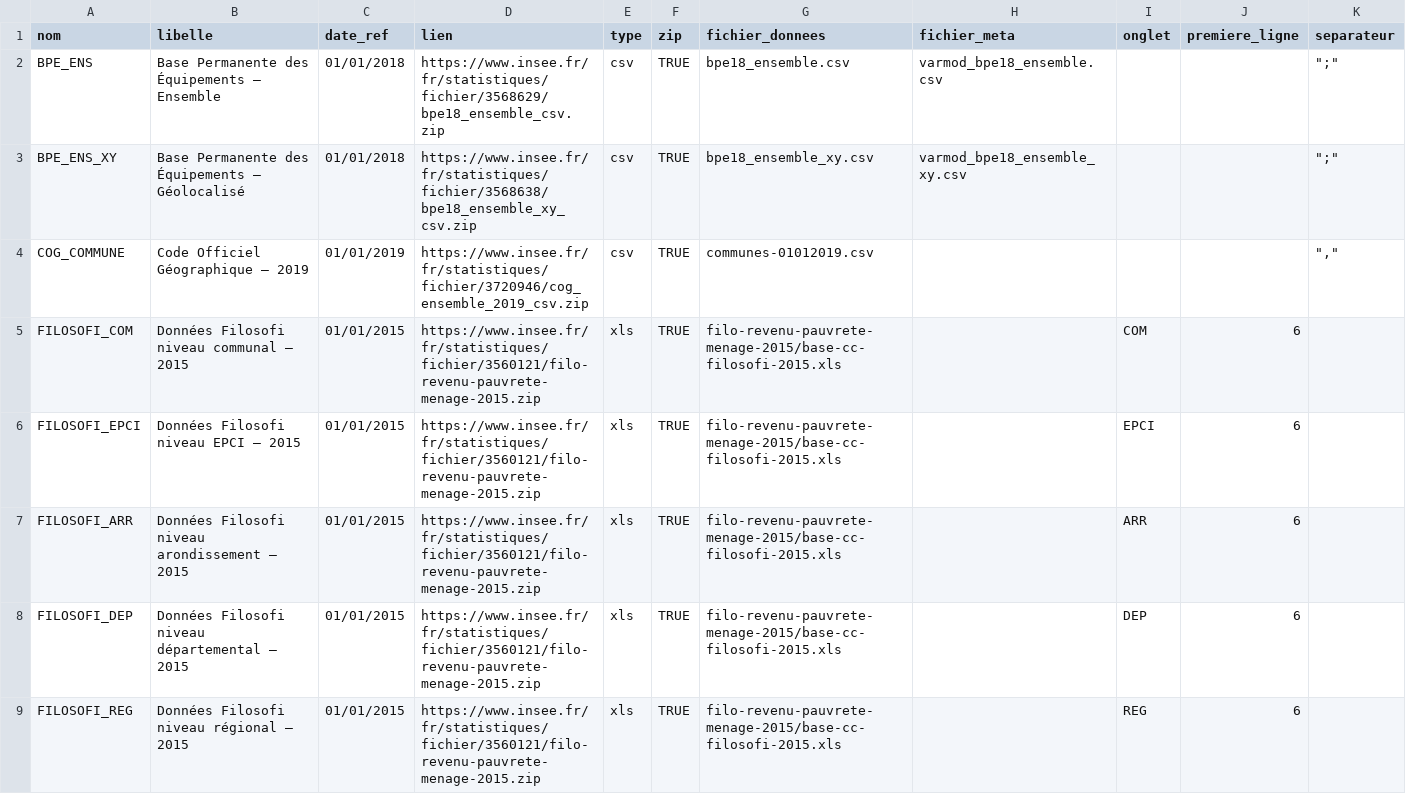
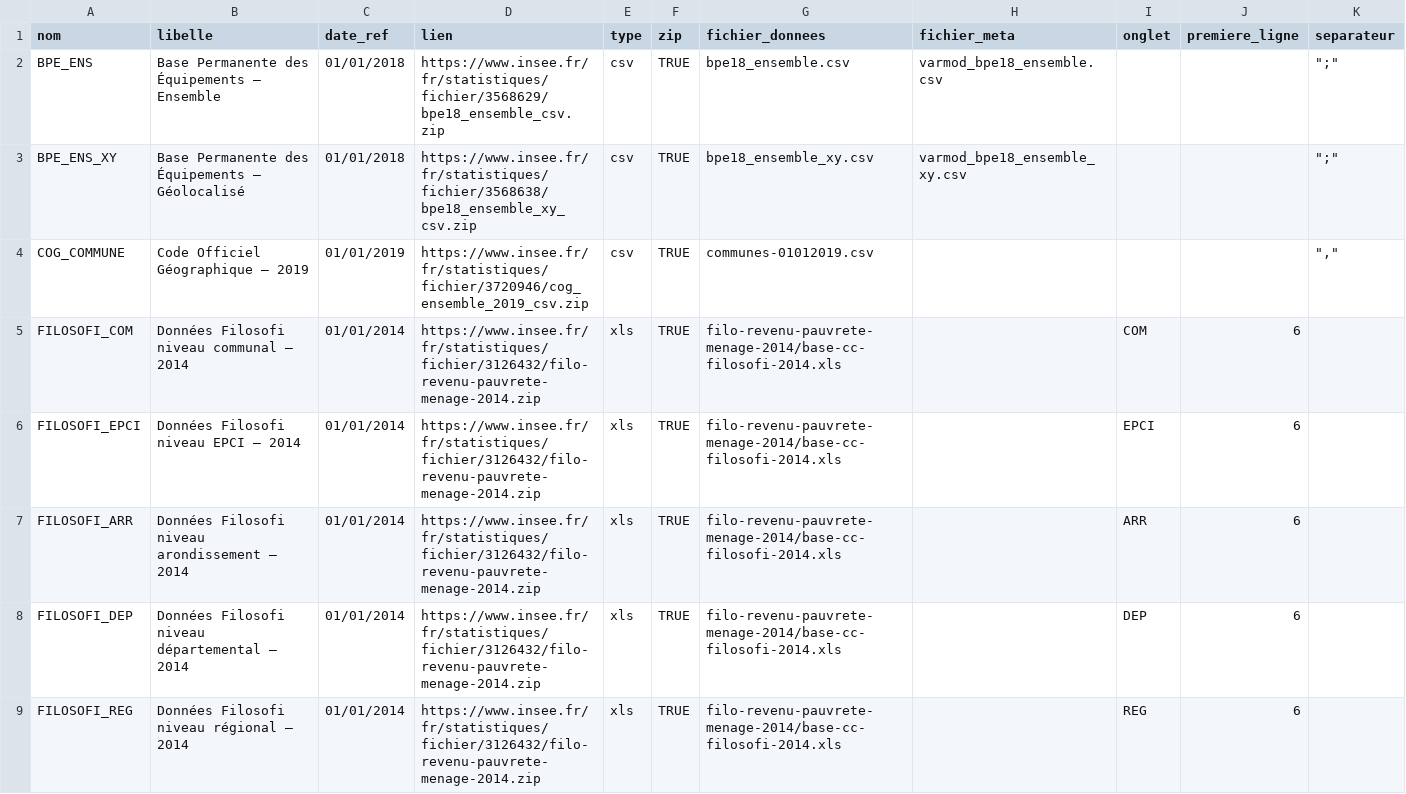
Before and after one commit to InseeFrLab/DoReMIFaSol, a CSV file: data-raw/liste_donnees.csv, drawn as a sheet; only a part is shown; the shorter side is filled out with more unchanged rows; the diff covers the shown part only; the diff names each change by its address in the sheet, - before the commit and + after, or states it on an @@ line.

Commit message:
Ajout Filosofi 2014

```diff
--- a/data-raw/liste_donnees.csv
+++ b/data-raw/liste_donnees.csv
+row 5: FILOSOFI_COM | Données Filosofi niveau communal – 2014 | 01/01/2014 | https://www.insee.fr/fr/statistiques/fichier/3126432/filo-revenu-pauvrete-menage-2014.zip | xls | TRUE | filo-revenu-pauvrete-menage-2014/base-cc-filosofi-2014.xls |  | COM | 6
+row 6: FILOSOFI_EPCI | Données Filosofi niveau EPCI – 2014 | 01/01/2014 | https://www.insee.fr/fr/statistiques/fichier/3126432/filo-revenu-pauvrete-menage-2014.zip | xls | TRUE | filo-revenu-pauvrete-menage-2014/base-cc-filosofi-2014.xls |  | EPCI | 6
+row 7: FILOSOFI_ARR | Données Filosofi niveau arondissement – 2014 | 01/01/2014 | https://www.insee.fr/fr/statistiques/fichier/3126432/filo-revenu-pauvrete-menage-2014.zip | xls | TRUE | filo-revenu-pauvrete-menage-2014/base-cc-filosofi-2014.xls |  | ARR | 6
+row 8: FILOSOFI_DEP | Données Filosofi niveau départemental – 2014 | 01/01/2014 | https://www.insee.fr/fr/statistiques/fichier/3126432/filo-revenu-pauvrete-menage-2014.zip | xls | TRUE | filo-revenu-pauvrete-menage-2014/base-cc-filosofi-2014.xls |  | DEP | 6
+row 9: FILOSOFI_REG | Données Filosofi niveau régional – 2014 | 01/01/2014 | https://www.insee.fr/fr/statistiques/fichier/3126432/filo-revenu-pauvrete-menage-2014.zip | xls | TRUE | filo-revenu-pauvrete-menage-2014/base-cc-filosofi-2014.xls |  | REG | 6
```
Also changed, not shown: 4 added rows elsewhere in this file, 2 other files.
